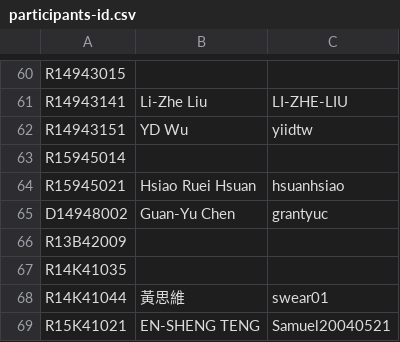
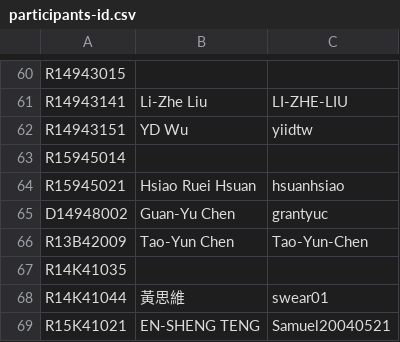
Before and after one commit to NTU-ALComLab/LSV-PA, a CSV file: lsv/admin/participants-id.csv, drawn as a sheet; only a part is shown, gaps mark what is left out.

Commit message:
Update participants-id.csv with new format
Reformatted the participants list in CSV file.

```diff
--- a/lsv/admin/participants-id.csv
+++ b/lsv/admin/participants-id.csv
@@ -65,3 +65,3 @@ R15945021, Hsiao Ruei Hsuan, hsuanhsiao
 D14948002, Guan-Yu Chen, grantyuc
-R13B42009,,
+R13B42009, Tao-Yun Chen, Tao-Yun-Chen
 R14K41035,,
```
